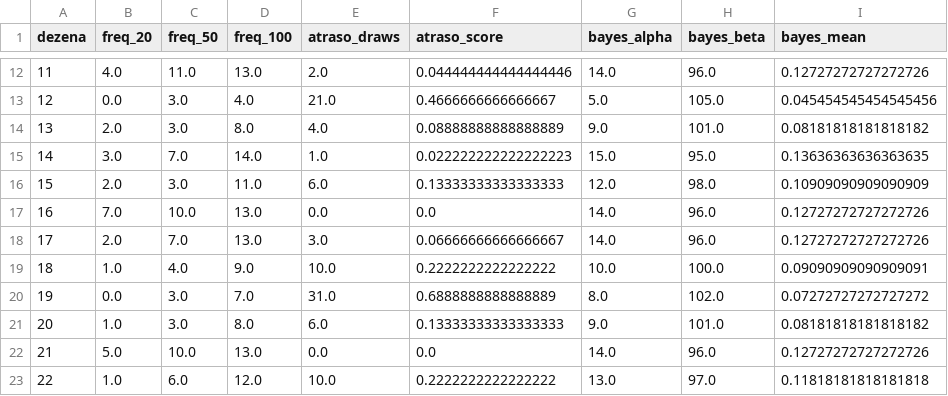
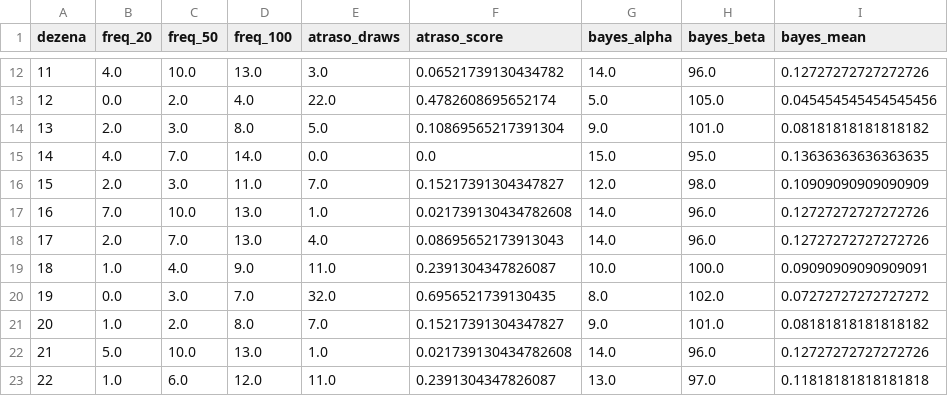
Before and after one commit to andreyoshimura/mega-engine, a CSV file: data/features/dezenas.csv, drawn as a sheet; only a part is shown, gaps mark what is left out; the diff covers the shown part only; the diff names each change by its address in the sheet, - before the commit and + after, or states it on an @@ line.

```diff
--- a/data/features/dezenas.csv
+++ b/data/features/dezenas.csv
-C12 (freq_50): 11.0
+C12 (freq_50): 10.0
-E12 (atraso_draws): 2.0
+E12 (atraso_draws): 3.0
-F12 (atraso_score): 0.044444444444444446
+F12 (atraso_score): 0.06521739130434782
-C13 (freq_50): 3.0
+C13 (freq_50): 2.0
-E13 (atraso_draws): 21.0
+E13 (atraso_draws): 22.0
-F13 (atraso_score): 0.4666666666666667
+F13 (atraso_score): 0.4782608695652174
-E14 (atraso_draws): 4.0
+E14 (atraso_draws): 5.0
-F14 (atraso_score): 0.08888888888888889
+F14 (atraso_score): 0.10869565217391304
-B15 (freq_20): 3.0
+B15 (freq_20): 4.0
-E15 (atraso_draws): 1.0
+E15 (atraso_draws): 0.0
-F15 (atraso_score): 0.022222222222222223
+F15 (atraso_score): 0.0
-E16 (atraso_draws): 6.0
+E16 (atraso_draws): 7.0
-F16 (atraso_score): 0.13333333333333333
+F16 (atraso_score): 0.15217391304347827
-E17 (atraso_draws): 0.0
+E17 (atraso_draws): 1.0
-F17 (atraso_score): 0.0
+F17 (atraso_score): 0.021739130434782608
-E18 (atraso_draws): 3.0
+E18 (atraso_draws): 4.0
-F18 (atraso_score): 0.06666666666666667
+F18 (atraso_score): 0.08695652173913043
-E19 (atraso_draws): 10.0
+E19 (atraso_draws): 11.0
-F19 (atraso_score): 0.2222222222222222
+F19 (atraso_score): 0.2391304347826087
-E20 (atraso_draws): 31.0
+E20 (atraso_draws): 32.0
-F20 (atraso_score): 0.6888888888888889
+F20 (atraso_score): 0.6956521739130435
-C21 (freq_50): 3.0
+C21 (freq_50): 2.0
-E21 (atraso_draws): 6.0
+E21 (atraso_draws): 7.0
-F21 (atraso_score): 0.13333333333333333
+F21 (atraso_score): 0.15217391304347827
-E22 (atraso_draws): 0.0
+E22 (atraso_draws): 1.0
-F22 (atraso_score): 0.0
+F22 (atraso_score): 0.021739130434782608
-E23 (atraso_draws): 10.0
+E23 (atraso_draws): 11.0
-F23 (atraso_score): 0.2222222222222222
+F23 (atraso_score): 0.2391304347826087
```
Also changed, not shown: 171 edited cells elsewhere in this file, data/results/megasena.csv, 2 other files.
